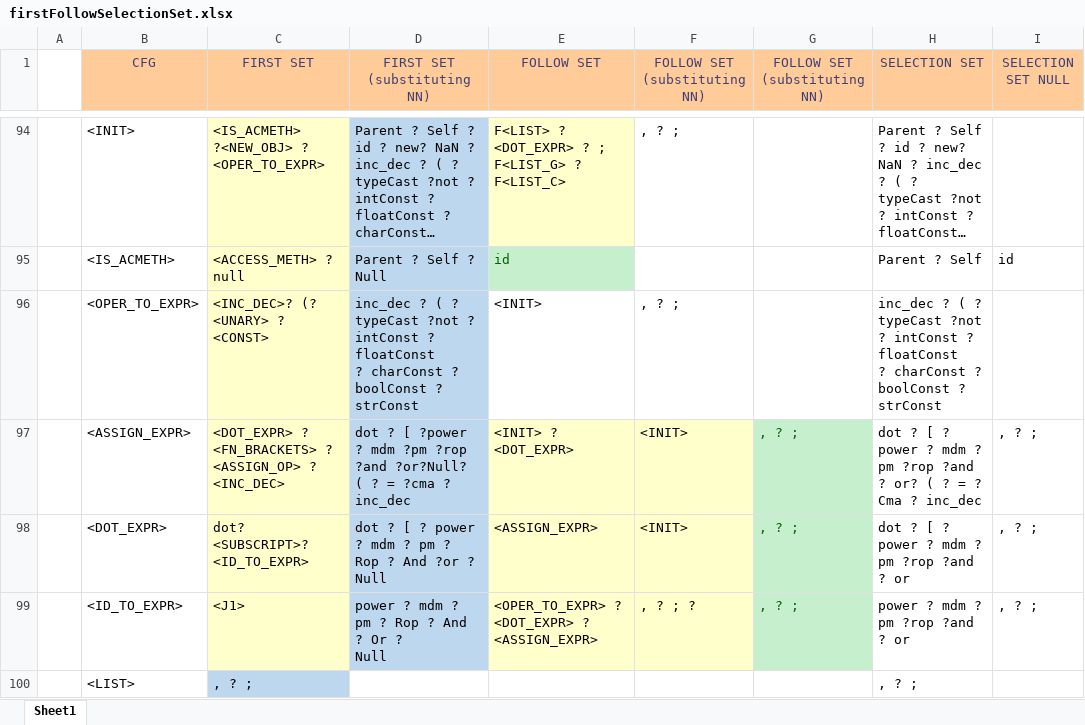
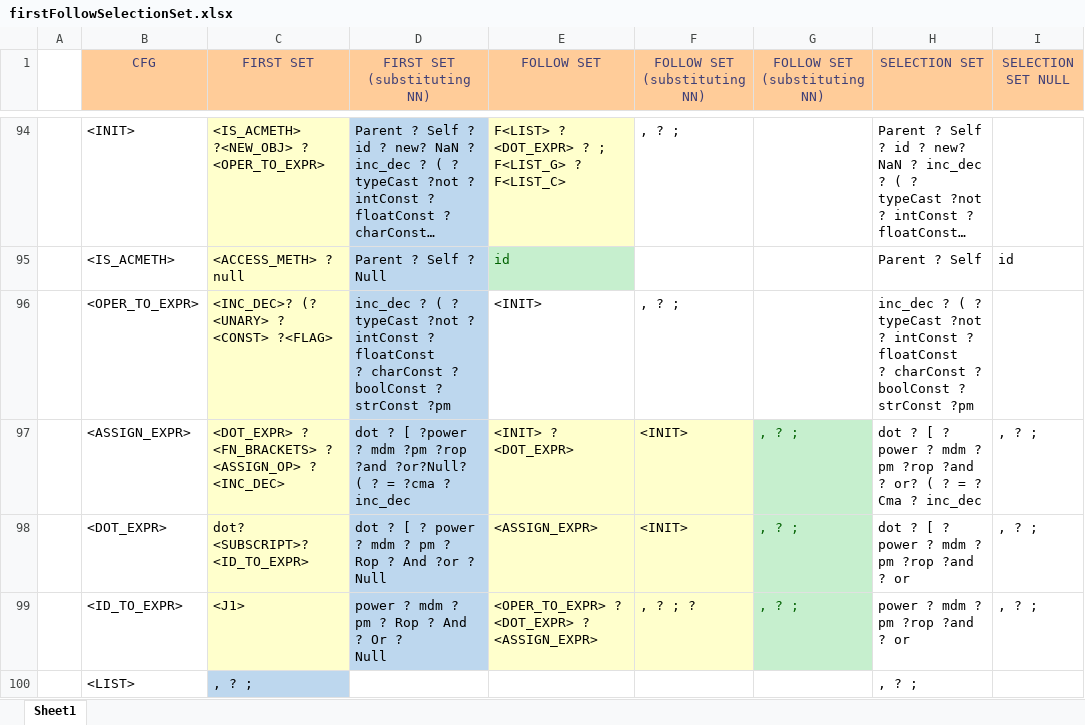
Before and after one commit to umar-anzar/Front-End-Compiler-Project, an Excel workbook: Mio Language Design/Syntax Analyze Phase/FirstFollowSelectionSet/firstFollowSelectionSet.xlsx, sheet Sheet1, drawn as a sheet; only a part is shown, gaps mark what is left out; long unchanged cells end in …; values as stored, in another font and other column widths than the file's, no borders; ↵ is a line break in a cell; the diff names each change by its address in the sheet, - before the commit and + after, or states it on an @@ line.

```diff
--- a/Mio Language Design/Syntax Analyze Phase/FirstFollowSelectionSet/firstFollowSelectionSet.xlsx (sheet Sheet1)
+++ b/Mio Language Design/Syntax Analyze Phase/FirstFollowSelectionSet/firstFollowSelectionSet.xlsx (sheet Sheet1)
-C96 (FIRST SET): <INC_DEC>? (? <UNARY> ? ↵ <CONST>
+C96 (FIRST SET): <INC_DEC>? (? <UNARY> ? ↵ <CONST> ?<FLAG>
-D96 (FIRST SET (substituting NN)): …? strConst
+D96 (FIRST SET (substituting NN)): …? strConst ?pm
-H96 (SELECTION SET): …? strConst
+H96 (SELECTION SET): …? strConst ?pm
```
Also changed, not shown: 5 other files.
